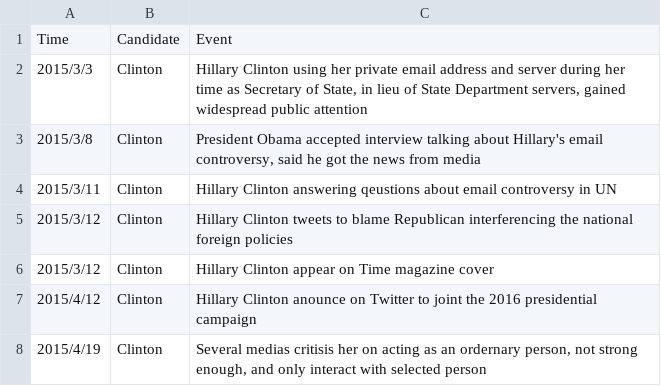
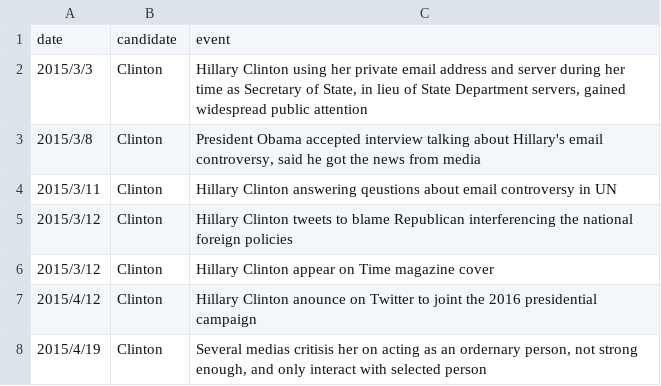
Before and after one commit to weihao0521/informationvisualization, a TSV file: final/data/event/demIndividualEvent.tsv, drawn as a sheet; only a part is shown; removed rows and columns are numbered as before the commit, all else as after; the diff names each change by its address in the sheet, - before the commit and + after, or states it on an @@ line.

Commit message:
mis spelling, again

```diff
--- a/final/data/event/demIndividualEvent.tsv
+++ b/final/data/event/demIndividualEvent.tsv
-row 1: Time | Candidate | Event
+row 1: date | candidate | event
```
